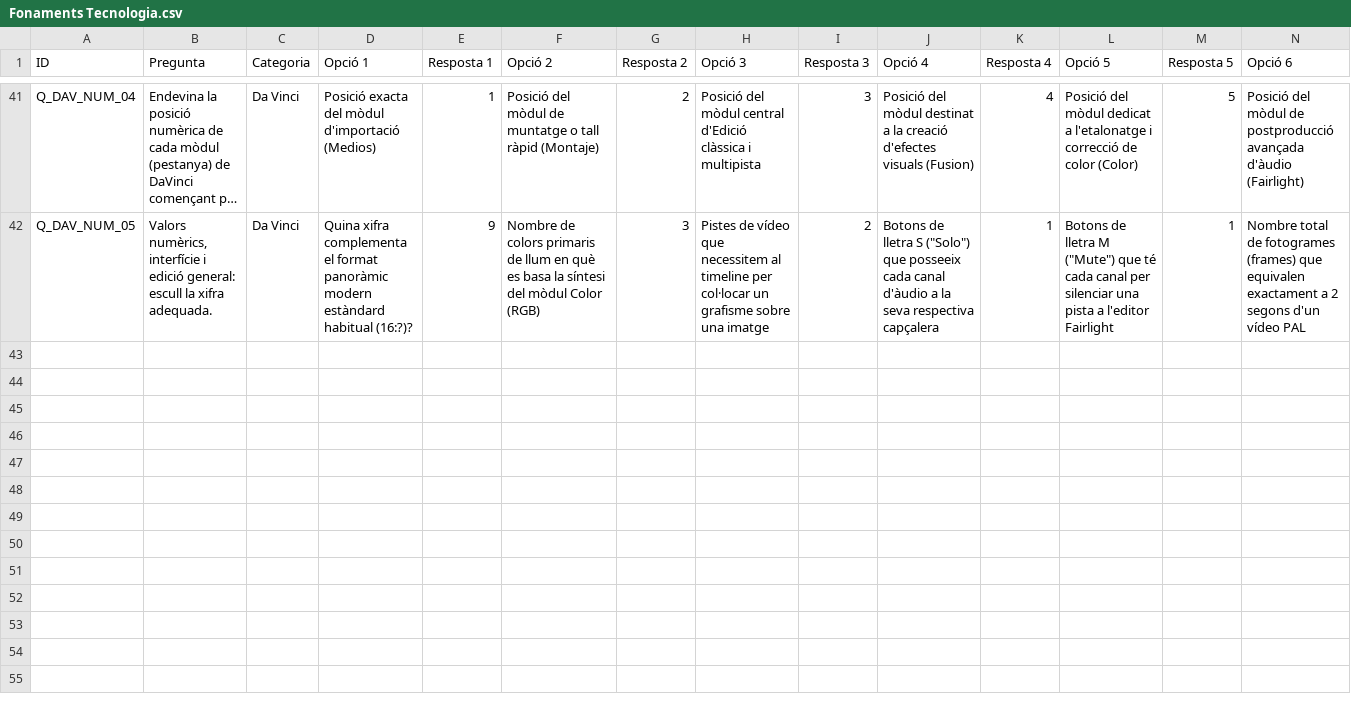
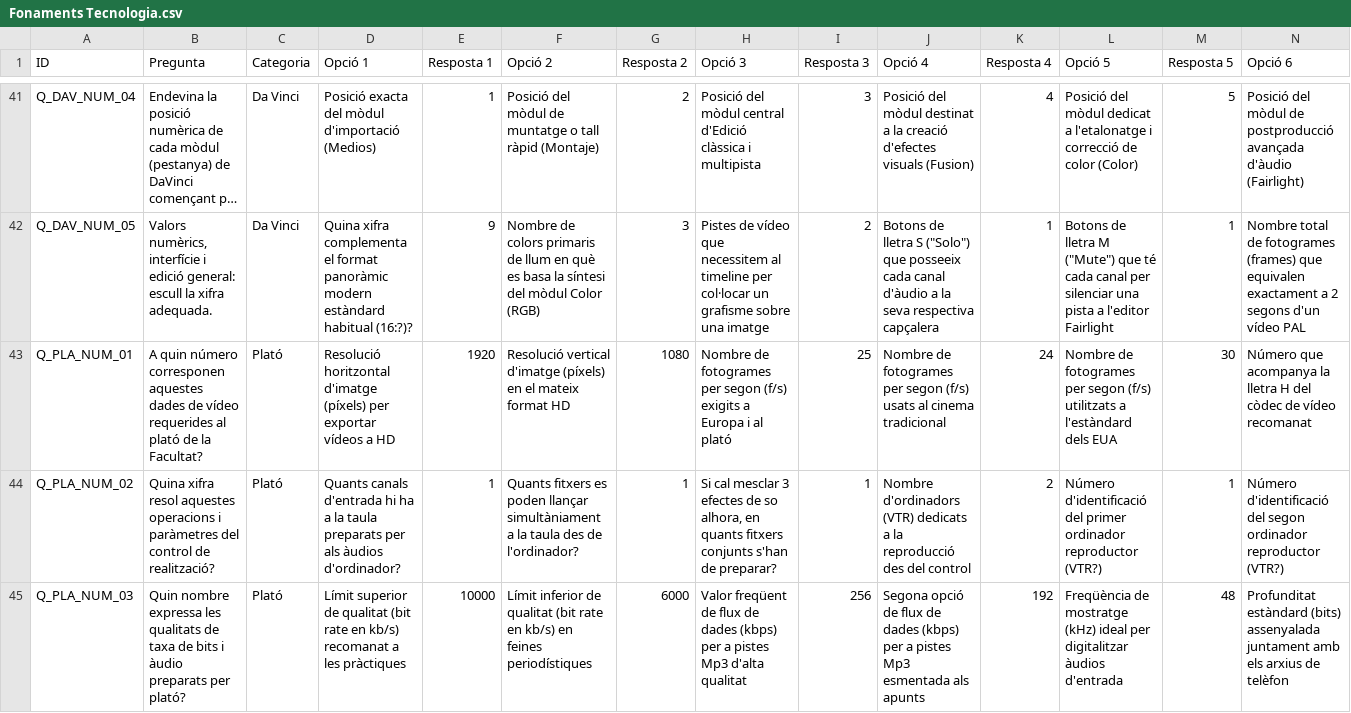
Before and after one commit to xaviUAB/smart10, a CSV file: dades/Fonaments Tecnologia.csv, drawn as a sheet; only a part is shown, gaps mark what is left out; long unchanged cells end in …; rows hold the shown columns only; the diff covers the shown part only; the diff names each change by its address in the sheet, - before the commit and + after, or states it on an @@ line.

Commit message:
Update video and audio parameters for Faculty studio
Added new questions and answers related to video parameters and audio management for the Faculty studio. Updated existing entries to improve clarity and accuracy.

```diff
--- a/dades/Fonaments Tecnologia.csv
+++ b/dades/Fonaments Tecnologia.csv
+row 43: Q_PLA_NUM_01 | A quin número corresponen aquestes dades de vídeo requerides al plató de la Facultat? | Plató | Resolució horitzontal d'imatge (píxels) per exportar vídeos a HD | 1920 | Resolució vertical d'imatge (píxels) en el mateix format HD | 1080 | Nombre de fotogrames per segon (f/s) exigits a Europa i al plató | 25 | Nombre de fotogrames per segon (f/s) usats al cinema tradicional | 24 | Nombre de fotogrames per segon (f/s) utilitzats a l'estàndard dels EUA | 30 | Número que acompanya la lletra H del còdec de vídeo recomanat
+row 44: Q_PLA_NUM_02 | Quina xifra resol aquestes operacions i paràmetres del control de realització? | Plató | Quants canals d'entrada hi ha a la taula preparats per als àudios d'ordinador? | 1 | Quants fitxers es poden llançar simultàniament a la taula des de l'ordinador? | 1 | Si cal mesclar 3 efectes de so alhora, en quants fitxers conjunts s'han de preparar? | 1 | Nombre d'ordinadors (VTR) dedicats a la reproducció des del control | 2 | Número d'identificació del primer ordinador reproductor (VTR?) | 1 | Número d'identificació del segon ordinador reproductor (VTR?)
+row 45: Q_PLA_NUM_03 | Quin nombre expressa les qualitats de taxa de bits i àudio preparats per plató? | Plató | Límit superior de qualitat (bit rate en kb/s) recomanat a les pràctiques | 10000 | Límit inferior de qualitat (bit rate en kb/s) en feines periodístiques | 6000 | Valor freqüent de flux de dades (kbps) per a pistes Mp3 d'alta qualitat | 256 | Segona opció de flux de dades (kbps) per a pistes Mp3 esmentada als apunts | 192 | Freqüència de mostratge (kHz) ideal per digitalitzar àudios d'entrada | 48 | Profunditat estàndard (bits) assenyalada juntament amb els arxius de telèfon
```
Also changed, not shown: 2 added rows and 1 edited cell elsewhere in this file.
